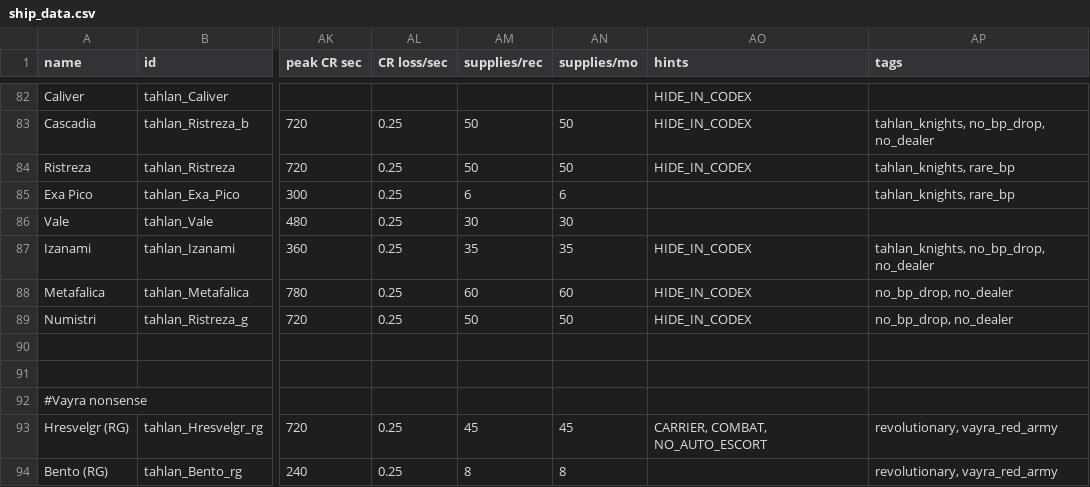
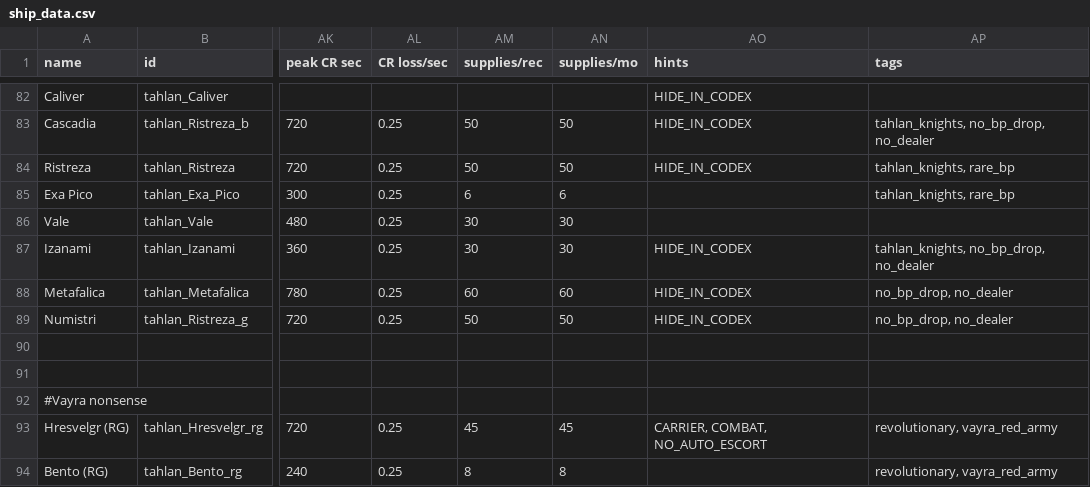
Before and after one commit to niatahl/tahlan-shipworks, a CSV file: data/hulls/ship_data.csv, drawn as a sheet; only a part is shown, gaps mark what is left out; the diff names each change by its address in the sheet, - before the commit and + after, or states it on an @@ line.

```diff
--- a/data/hulls/ship_data.csv
+++ b/data/hulls/ship_data.csv
-AM87 (supplies/rec): 35
+AM87 (supplies/rec): 30
-AN87 (supplies/mo): 35
+AN87 (supplies/mo): 30
```
Also changed, not shown: 6 other files.
